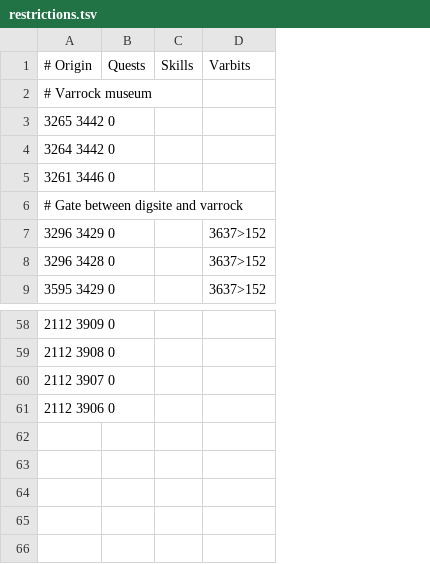
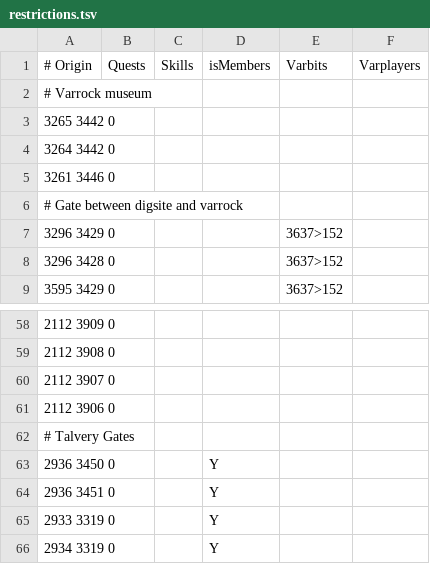
Before and after one commit to NewGenEng/Microbot, a TSV file: runelite-client/src/main/resources/net/runelite/client/plugins/microbot/shortestpath/restrictions.tsv, drawn as a sheet; only a part is shown, gaps mark what is left out; the diff names each change by its address in the sheet, - before the commit and + after, or states it on an @@ line.

Commit message:
fix: add talvery gates to restrictions

```diff
--- a/runelite-client/src/main/resources/net/runelite/client/plugins/microbot/shortestpath/restrictions.tsv
+++ b/runelite-client/src/main/resources/net/runelite/client/plugins/microbot/shortestpath/restrictions.tsv
+column D, row 1: isMembers
+column F, row 1: Varplayers
+row 62: # Talvery Gates
+row 63: 2936 3450 0 |  |  | Y
+row 64: 2936 3451 0 |  |  | Y
+row 65: 2933 3319 0 |  |  | Y
+row 66: 2934 3319 0 |  |  | Y
```
